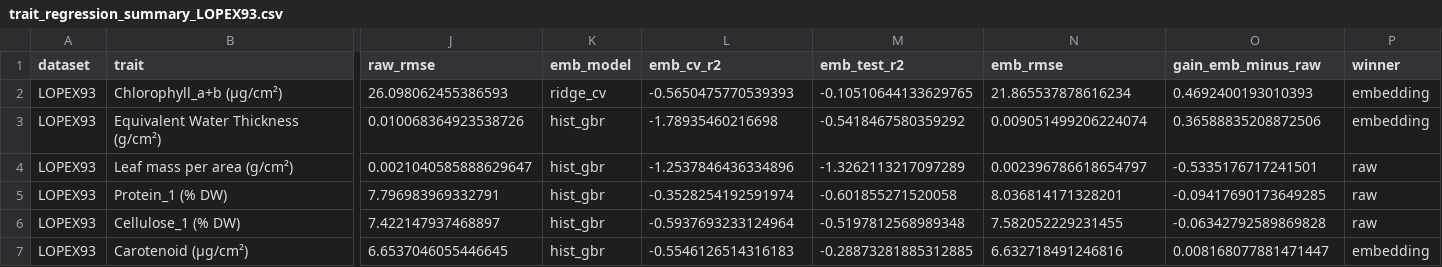
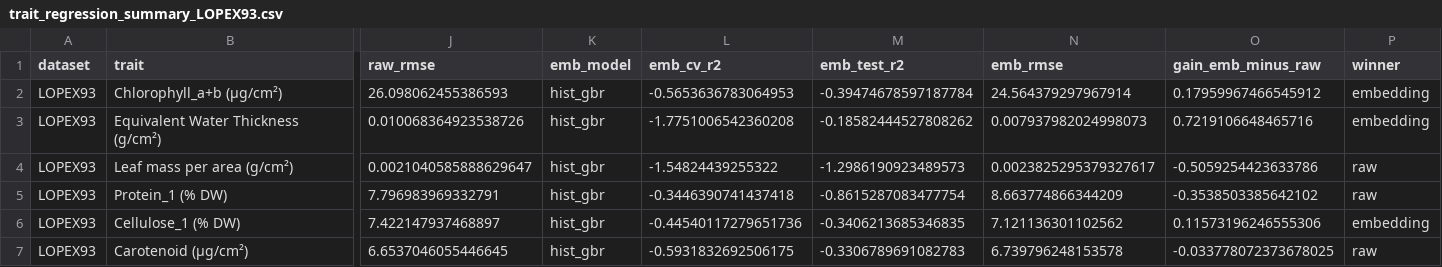
Before and after one commit to vamazing/Leaf2Traits, a CSV file: outputs/stage1/trait_regression_summary_LOPEX93.csv, drawn as a sheet; only a part is shown, gaps mark what is left out; the diff names each change by its address in the sheet, - before the commit and + after, or states it on an @@ line.

```diff
--- a/outputs/stage1/trait_regression_summary_LOPEX93.csv
+++ b/outputs/stage1/trait_regression_summary_LOPEX93.csv
-K2 (emb_model): ridge_cv
+K2 (emb_model): hist_gbr
-L2 (emb_cv_r2): -0.5650475770539393
+L2 (emb_cv_r2): -0.5653636783064953
-M2 (emb_test_r2): -0.10510644133629765
+M2 (emb_test_r2): -0.39474678597187784
-N2 (emb_rmse): 21.865537878616234
+N2 (emb_rmse): 24.564379297967914
-O2 (gain_emb_minus_raw): 0.4692400193010393
+O2 (gain_emb_minus_raw): 0.17959967466545912
-L3 (emb_cv_r2): -1.78935460216698
+L3 (emb_cv_r2): -1.7751006542360208
-M3 (emb_test_r2): -0.5418467580359292
+M3 (emb_test_r2): -0.18582444527808262
-N3 (emb_rmse): 0.009051499206224074
+N3 (emb_rmse): 0.007937982024998073
-O3 (gain_emb_minus_raw): 0.36588835208872506
+O3 (gain_emb_minus_raw): 0.7219106648465716
-L4 (emb_cv_r2): -1.2537846436334896
+L4 (emb_cv_r2): -1.54824439255322
-M4 (emb_test_r2): -1.3262113217097289
+M4 (emb_test_r2): -1.2986190923489573
-N4 (emb_rmse): 0.002396786618654797
+N4 (emb_rmse): 0.0023825295379327617
-O4 (gain_emb_minus_raw): -0.5335176717241501
+O4 (gain_emb_minus_raw): -0.5059254423633786
-L5 (emb_cv_r2): -0.3528254192591974
+L5 (emb_cv_r2): -0.3446390741437418
-M5 (emb_test_r2): -0.601855271520058
+M5 (emb_test_r2): -0.8615287083477754
-N5 (emb_rmse): 8.036814171328201
+N5 (emb_rmse): 8.663774866344209
-O5 (gain_emb_minus_raw): -0.09417690173649285
+O5 (gain_emb_minus_raw): -0.3538503385642102
-L6 (emb_cv_r2): -0.5937693233124964
+L6 (emb_cv_r2): -0.44540117279651736
-M6 (emb_test_r2): -0.5197812568989348
+M6 (emb_test_r2): -0.3406213685346835
-N6 (emb_rmse): 7.582052229231455
+N6 (emb_rmse): 7.121136301102562
-O6 (gain_emb_minus_raw): -0.06342792589869828
+O6 (gain_emb_minus_raw): 0.11573196246555306
-P6 (winner): raw
+P6 (winner): embedding
-L7 (emb_cv_r2): -0.5546126514316183
+L7 (emb_cv_r2): -0.5931832692506175
-M7 (emb_test_r2): -0.28873281885312885
+M7 (emb_test_r2): -0.3306789691082783
-N7 (emb_rmse): 6.632718491246816
+N7 (emb_rmse): 6.739796248153578
-O7 (gain_emb_minus_raw): 0.008168077881471447
+O7 (gain_emb_minus_raw): -0.033778072373678025
-P7 (winner): embedding
+P7 (winner): raw
```
Also changed, not shown: ca2023_freshspectra_supplementaldata.csv, outputs/stage1/trait_regression_summary_SierraNevada.csv, 44 other files.
